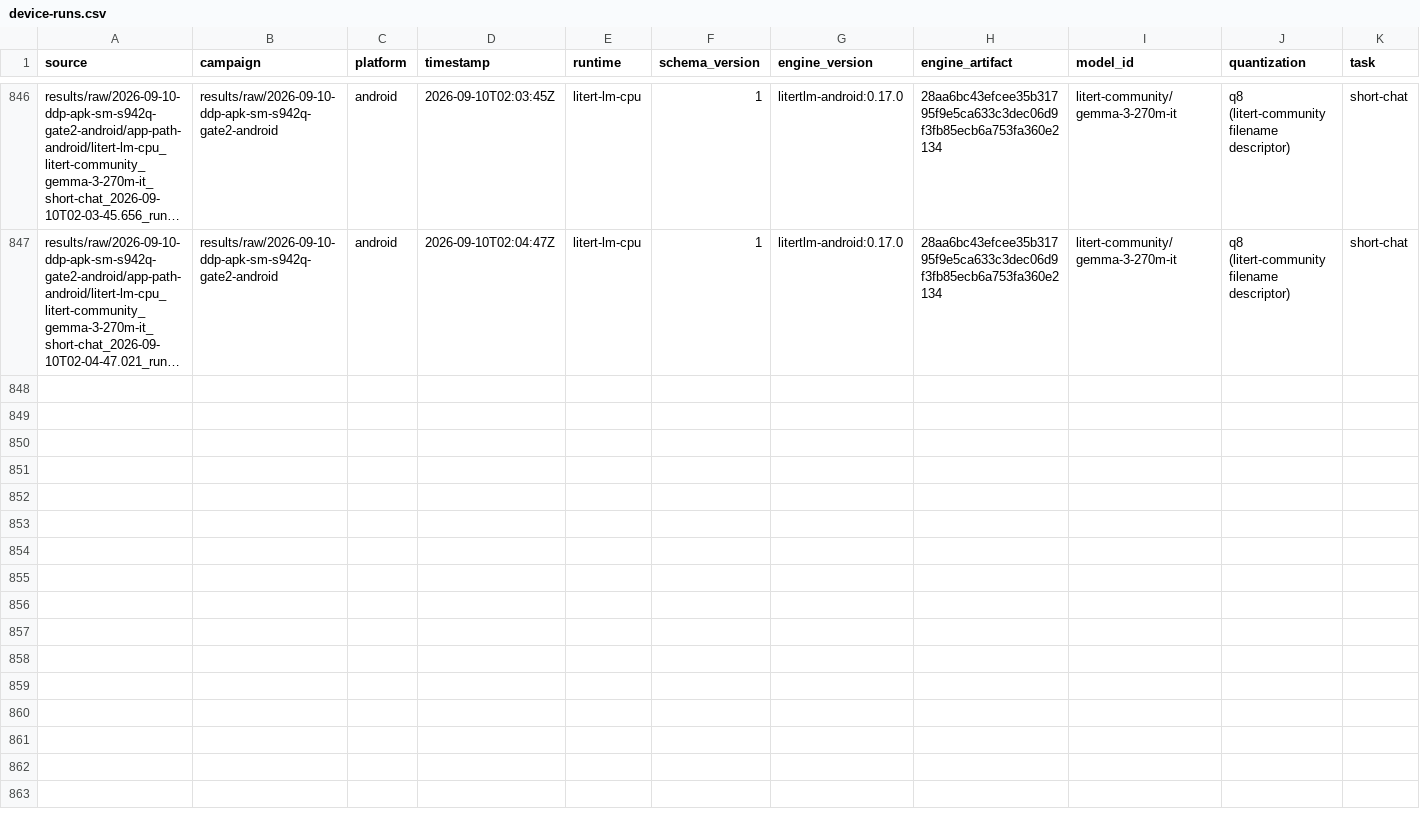
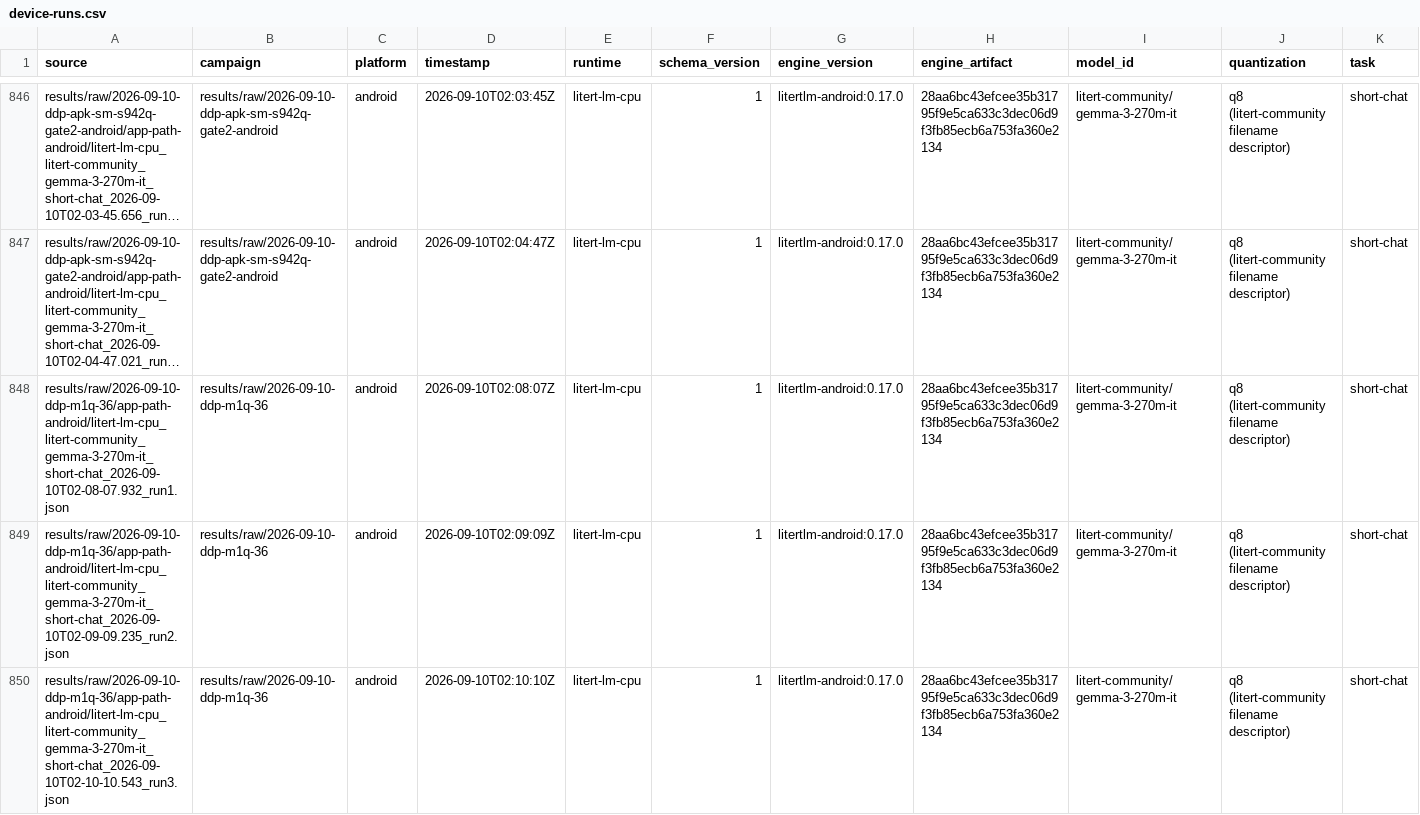
Before and after one commit to john-rocky/edge-llm-bench, a CSV file: results/summary/device-runs.csv, drawn as a sheet; only a part is shown, gaps mark what is left out; long unchanged cells end in …; rows hold the shown columns only; the diff names each change by its address in the sheet, - before the commit and + after, or states it on an @@ line.

Commit message:
First DDP session of the Route B APK: session-cc6509d5 on m1q-36 (Galaxy S26 SM-S942U1, location global, 2026-09-10 11:05-11:11 JST) PASSED — the lab device downloaded gemma-3-270m-it q8 from the Hub in 87 s, the size-class gate passed with the same eight answers as the local unit, three short-chat runs recorded 48.4 / 48.1 / 48.4 tok/s (local SM-S942Q minutes earlier: 50.6 / 48.5 / 48.1), --paths-to-pull returned the records with their names; docs/ddp-integration.md now carries the observed transcripts, the pull commands as run, and what the session settled

```diff
--- a/results/summary/device-runs.csv
+++ b/results/summary/device-runs.csv
+row 848: results/raw/2026-09-10-ddp-m1q-36/app-path-android/litert-lm-cpu_litert-community_gemma-3-270m-it_short-chat_2026-09-10T02-08-07.932_run1.json | results/raw/2026-09-10-ddp-m1q-36 | android | 2026-09-10T02:08:07Z | litert-lm-cpu | 1 | litertlm-android:0.17.0 | 28aa6bc43efcee35b31795f9e5ca633c3dec06d9f3fb85ecb6a753fa360e2134 | litert-community/gemma-3-270m-it | q8 (litert-community filename descriptor) | short-chat
+row 849: results/raw/2026-09-10-ddp-m1q-36/app-path-android/litert-lm-cpu_litert-community_gemma-3-270m-it_short-chat_2026-09-10T02-09-09.235_run2.json | results/raw/2026-09-10-ddp-m1q-36 | android | 2026-09-10T02:09:09Z | litert-lm-cpu | 1 | litertlm-android:0.17.0 | 28aa6bc43efcee35b31795f9e5ca633c3dec06d9f3fb85ecb6a753fa360e2134 | litert-community/gemma-3-270m-it | q8 (litert-community filename descriptor) | short-chat
+row 850: results/raw/2026-09-10-ddp-m1q-36/app-path-android/litert-lm-cpu_litert-community_gemma-3-270m-it_short-chat_2026-09-10T02-10-10.543_run3.json | results/raw/2026-09-10-ddp-m1q-36 | android | 2026-09-10T02:10:10Z | litert-lm-cpu | 1 | litertlm-android:0.17.0 | 28aa6bc43efcee35b31795f9e5ca633c3dec06d9f3fb85ecb6a753fa360e2134 | litert-community/gemma-3-270m-it | q8 (litert-community filename descriptor) | short-chat
```
Also changed, not shown: 14 other files.
